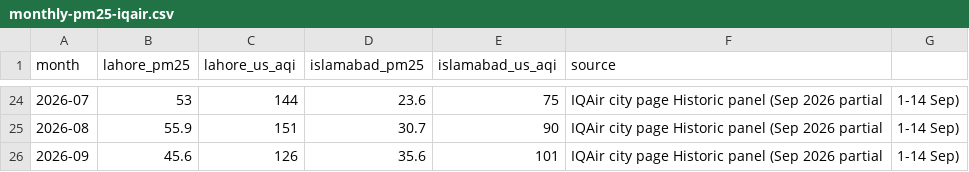
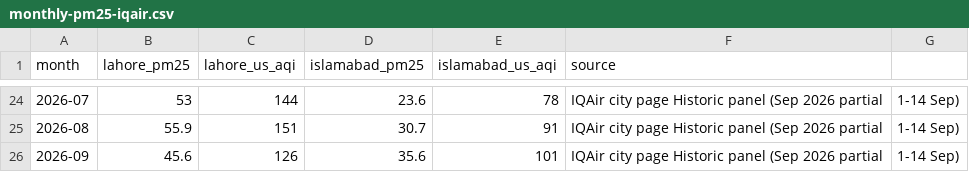
Before and after one commit to hammadtq/hamarihawa, a CSV file: report/data/monthly-pm25-iqair.csv, drawn as a sheet; only a part is shown, gaps mark what is left out; the diff covers the shown part only.

```diff
--- a/report/data/monthly-pm25-iqair.csv
+++ b/report/data/monthly-pm25-iqair.csv
@@ -24,3 +24,3 @@ month,lahore_pm25,lahore_us_aqi,islamabad_pm25,islamabad_us_aqi,source
-2026-07,53,144,23.6,75,IQAir city page Historic panel (Sep 2026 partial, 1-14 Sep)
-2026-08,55.9,151,30.7,90,IQAir city page Historic panel (Sep 2026 partial, 1-14 Sep)
+2026-07,53,144,23.6,78,IQAir city page Historic panel (Sep 2026 partial, 1-14 Sep)
+2026-08,55.9,151,30.7,91,IQAir city page Historic panel (Sep 2026 partial, 1-14 Sep)
 2026-09,45.6,126,35.6,101,IQAir city page Historic panel (Sep 2026 partial, 1-14 Sep)
```
Also changed, not shown: 32 edited cells elsewhere in this file, 19 other files.
